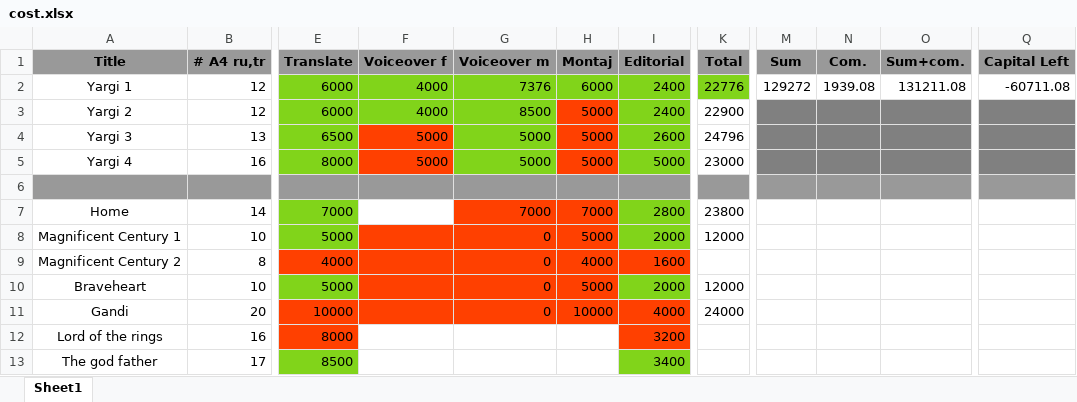
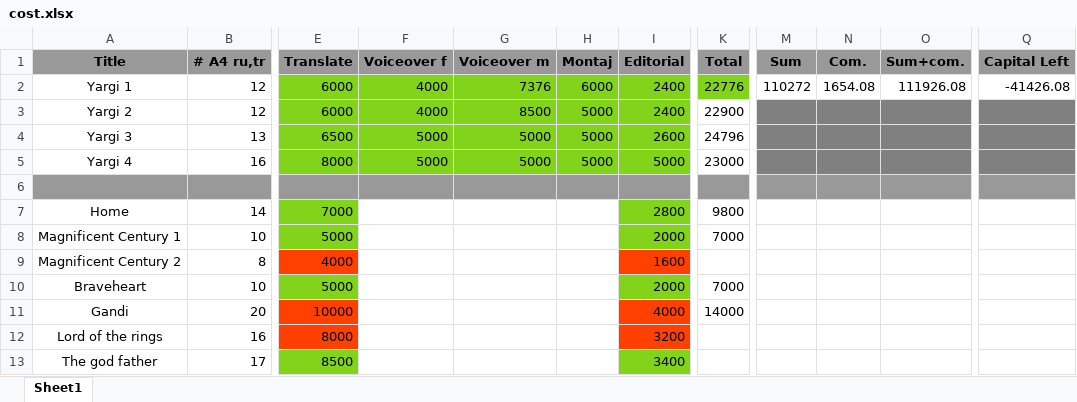
Before and after one commit to danielinux7/abkhazian-subtitles, an Excel workbook: cost.xlsx, sheet Sheet1, drawn as a sheet; only a part is shown, gaps mark what is left out; values as stored, in another font and other column widths than the file's, no borders; the diff names each change by its address in the sheet, - before the commit and + after, or states it on an @@ line.

Commit message:
Edited cost

```diff
--- a/cost.xlsx (sheet Sheet1)
+++ b/cost.xlsx (sheet Sheet1)
-M2 (Sum): 129272
+M2 (Sum): 110272
-N2 (Com.): 1939.08
+N2 (Com.): 1654.08
-O2 (Sum+com.): 131211.08
+O2 (Sum+com.): 111926.08
-Q2 (Capital Left): -60711.08
+Q2 (Capital Left): -41426.08
-H3:H5 fill: #FF4000
+H3:H5 fill: #81D41A
-F4:F5 fill: #FF4000
+F4:F5 fill: #81D41A
-G7 (Voiceover m): 7000
+G7 (Voiceover m): (empty)
-G7:H7 fill: #FF4000
+G7:H7 fill: none
-H7 (Montaj): 7000
+H7 (Montaj): (empty)
-K7 (Total): 23800
+K7 (Total): 9800
-F8:H11 fill: #FF4000
+F8:H11 fill: none
-G8:G11 (Voiceover m): 0
+G8:G11 (Voiceover m): (empty)
-H8 (Montaj): 5000
+H8 (Montaj): (empty)
-K8 (Total): 12000
+K8 (Total): 7000
-H9 (Montaj): 4000
+H9 (Montaj): (empty)
-H10 (Montaj): 5000
+H10 (Montaj): (empty)
-K10 (Total): 12000
+K10 (Total): 7000
-H11 (Montaj): 10000
+H11 (Montaj): (empty)
-K11 (Total): 24000
+K11 (Total): 14000
```
Also changed, not shown: 1 other file.
